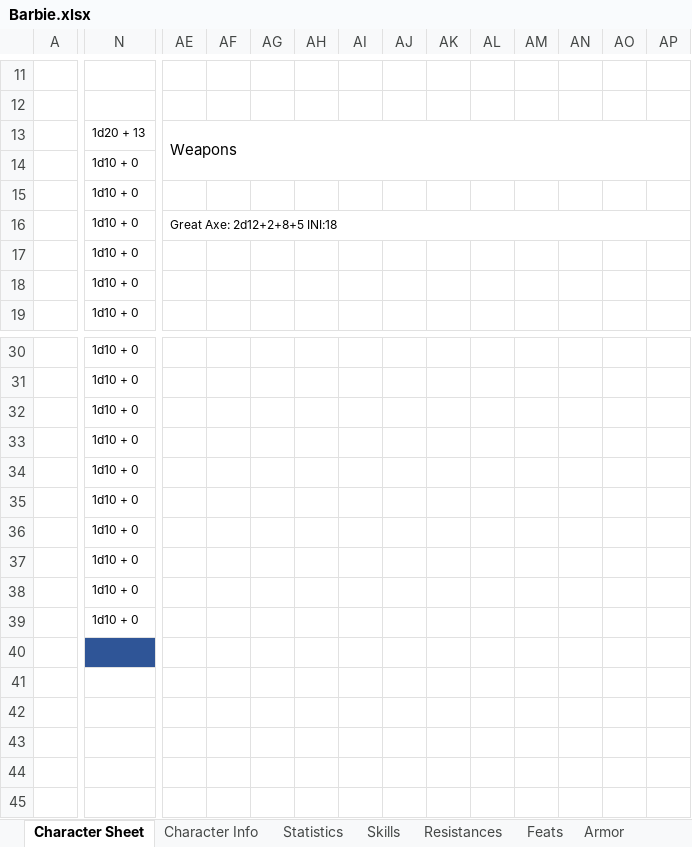
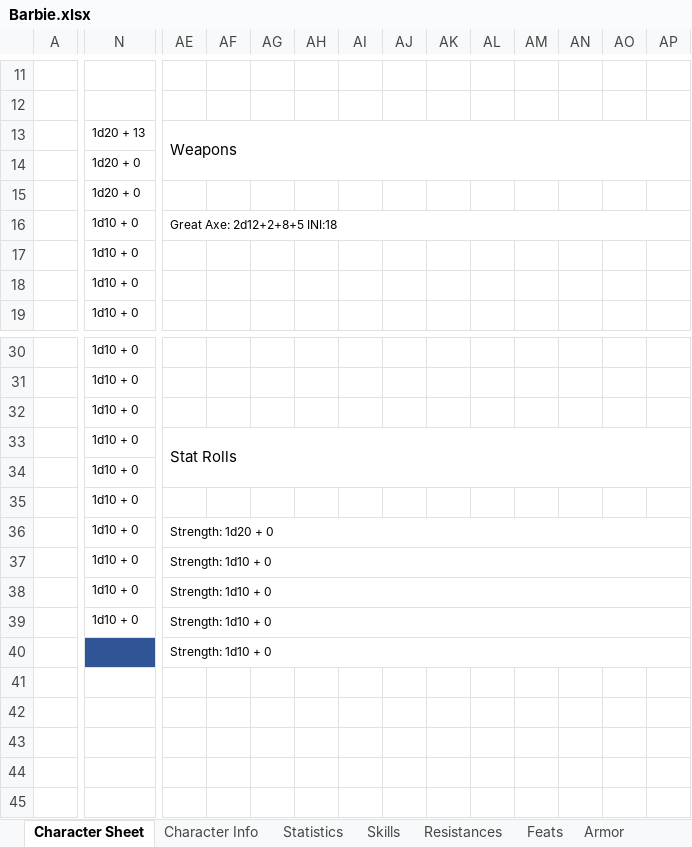
Before and after one commit to ariagaming/aria-excel, an Excel workbook: Barbie.xlsx, sheet Character Sheet, drawn as a sheet; only a part is shown, gaps mark what is left out; values as stored, in another font and other column widths than the file's, no borders; the diff names each change by its address in the sheet, - before the commit and + after, or states it on an @@ line.

```diff
--- a/Barbie.xlsx (sheet Character Sheet)
+++ b/Barbie.xlsx (sheet Character Sheet)
-N14:N15: 1d10 + 0
+N14:N15: 1d20 + 0
-AE33: (empty)
+AE33: Stat Rolls
+AE33:AS34 merged
-AE36: (empty)
+AE36: Strength: 1d20 + 0
+AE36:AS36 merged
-AE37:AE40: (empty)
+AE37:AE40: Strength: 1d10 + 0
+AE37:AS37 merged
+AE38:AS38 merged
+AE39:AS39 merged
+AE40:AS40 merged
```
Also changed, not shown: sheet Skills, sheet Character Info, CharacterSheet.xlsx, Monk.xlsx, 8 other files.
